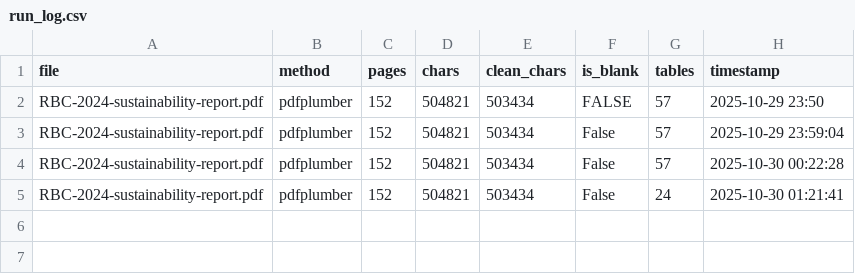
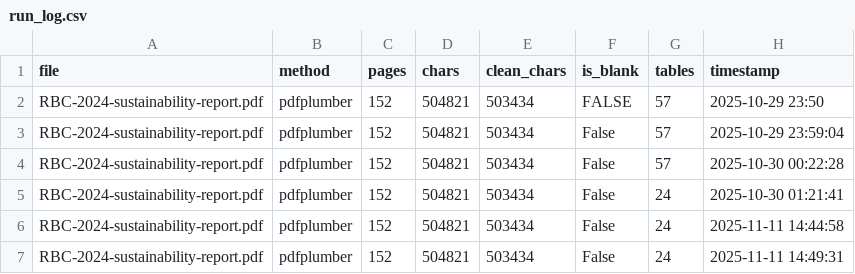
Before and after one commit to shahm58/Capstone_Group18, a CSV file: data/logs/run_log.csv, drawn as a sheet.

```diff
--- a/data/logs/run_log.csv
+++ b/data/logs/run_log.csv
@@ -5 +5,3 @@ RBC-2024-sustainability-report.pdf,pdfplumber,152,504821,503434,False,57,2025-10
 RBC-2024-sustainability-report.pdf,pdfplumber,152,504821,503434,False,24,2025-10-30 01:21:41
+RBC-2024-sustainability-report.pdf,pdfplumber,152,504821,503434,False,24,2025-11-11 14:44:58
+RBC-2024-sustainability-report.pdf,pdfplumber,152,504821,503434,False,24,2025-11-11 14:49:31
```
Also changed, not shown: 8 other files.
